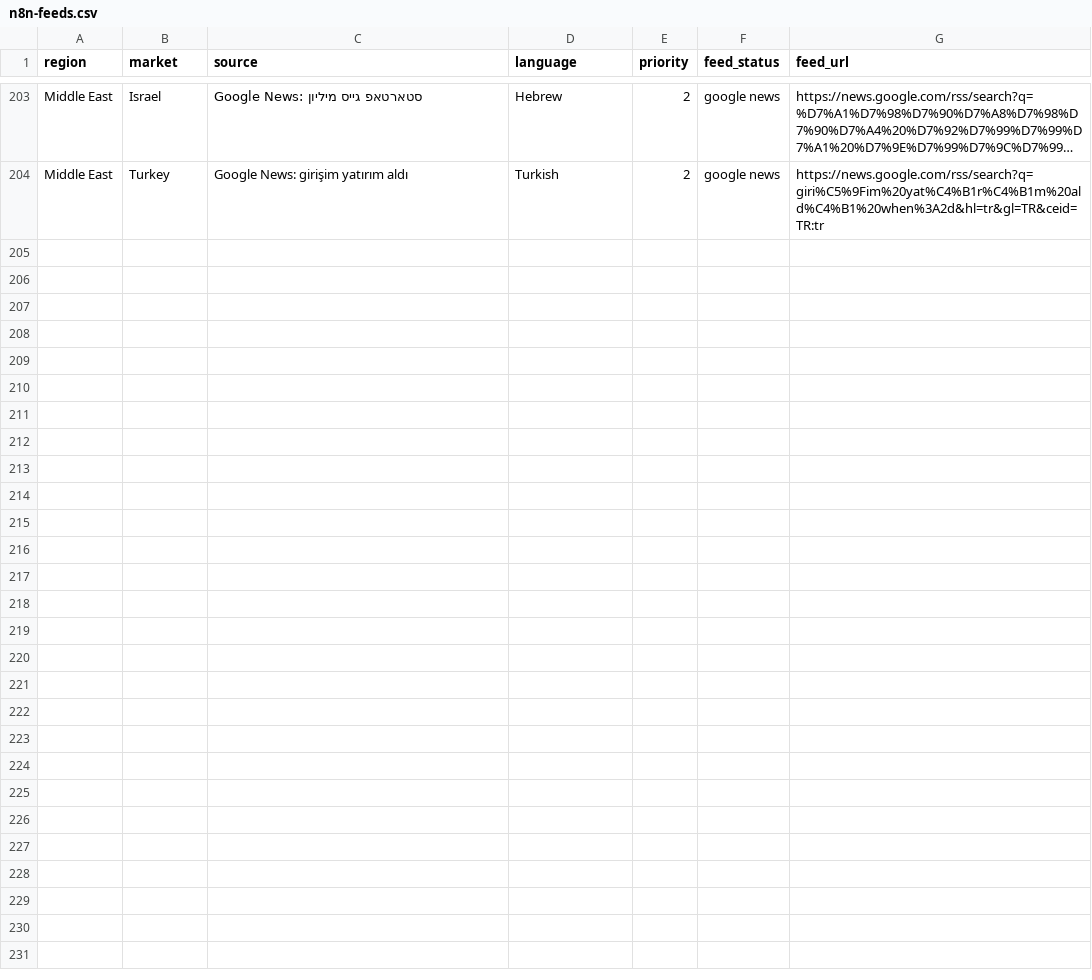
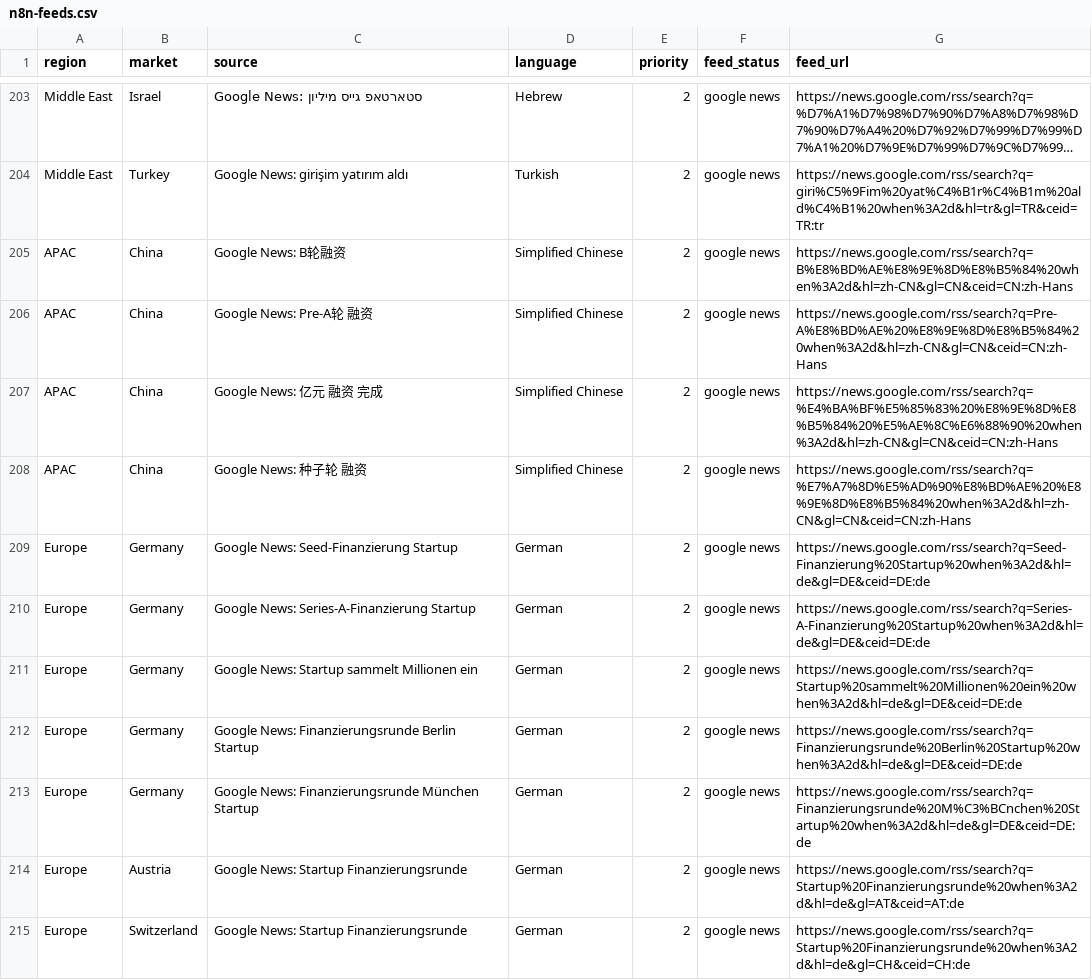
Before and after one commit to HackrLife/What-Got-Funded, a CSV file: sources/n8n-feeds.csv, drawn as a sheet; only a part is shown, gaps mark what is left out; long unchanged cells end in …; the diff names each change by its address in the sheet, - before the commit and + after, or states it on an @@ line.

Commit message:
Scrape every source without a working feed through Apify
- scraped-pages.csv: 155 more sources (funding section or homepage), plus 36Kr
  newsflashes and Cyzone; new 'filter' column keeps only funding headlines on
  general-news pages. Hard paywalls, benchmarks, newsletters and sources whose
  terms forbid automated processing stay excluded.
- wgf-collect: checks robots.txt before scraping; stores each new article link
  on a scraped page as an item instead of a whole-page snapshot.
- 11 new Google News searches: China (B轮, Pre-A轮, 亿元, 种子轮),
  Germany, Austria and Switzerland.

```diff
--- a/sources/n8n-feeds.csv
+++ b/sources/n8n-feeds.csv
+row 205: APAC | China | Google News: B轮融资 | Simplified Chinese | 2 | google news | https://news.google.com/rss/search?q=B%E8%BD%AE%E8%9E%8D%E8%B5%84%20when%3A2d&hl=zh-CN&gl=CN&ceid=CN:zh-Hans
+row 206: APAC | China | Google News: Pre-A轮 融资 | Simplified Chinese | 2 | google news | https://news.google.com/rss/search?q=Pre-A%E8%BD%AE%20%E8%9E%8D%E8%B5%84%20when%3A2d&hl=zh-CN&gl=CN&ceid=CN:zh-Hans
+row 207: APAC | China | Google News: 亿元 融资 完成 | Simplified Chinese | 2 | google news | https://news.google.com/rss/search?q=%E4%BA%BF%E5%85%83%20%E8%9E%8D%E8%B5%84%20%E5%AE%8C%E6%88%90%20when%3A2d&hl=zh-CN&gl=CN&ceid=CN:zh-Hans
+row 208: APAC | China | Google News: 种子轮 融资 | Simplified Chinese | 2 | google news | https://news.google.com/rss/search?q=%E7%A7%8D%E5%AD%90%E8%BD%AE%20%E8%9E%8D%E8%B5%84%20when%3A2d&hl=zh-CN&gl=CN&ceid=CN:zh-Hans
+row 209: Europe | Germany | Google News: Seed-Finanzierung Startup | German | 2 | google news | https://news.google.com/rss/search?q=Seed-Finanzierung%20Startup%20when%3A2d&hl=de&gl=DE&ceid=DE:de
+row 210: Europe | Germany | Google News: Series-A-Finanzierung Startup | German | 2 | google news | https://news.google.com/rss/search?q=Series-A-Finanzierung%20Startup%20when%3A2d&hl=de&gl=DE&ceid=DE:de
+row 211: Europe | Germany | Google News: Startup sammelt Millionen ein | German | 2 | google news | https://news.google.com/rss/search?q=Startup%20sammelt%20Millionen%20ein%20when%3A2d&hl=de&gl=DE&ceid=DE:de
+row 212: Europe | Germany | Google News: Finanzierungsrunde Berlin Startup | German | 2 | google news | https://news.google.com/rss/search?q=Finanzierungsrunde%20Berlin%20Startup%20when%3A2d&hl=de&gl=DE&ceid=DE:de
+row 213: Europe | Germany | Google News: Finanzierungsrunde München Startup | German | 2 | google news | https://news.google.com/rss/search?q=Finanzierungsrunde%20M%C3%BCnchen%20Startup%20when%3A2d&hl=de&gl=DE&ceid=DE:de
+row 214: Europe | Austria | Google News: Startup Finanzierungsrunde | German | 2 | google news | https://news.google.com/rss/search?q=Startup%20Finanzierungsrunde%20when%3A2d&hl=de&gl=AT&ceid=AT:de
+row 215: Europe | Switzerland | Google News: Startup Finanzierungsrunde | German | 2 | google news | https://news.google.com/rss/search?q=Startup%20Finanzierungsrunde%20when%3A2d&hl=de&gl=CH&ceid=CH:de
```
Also changed, not shown: sources/google-news-queries.csv, sources/sources.csv, 2 other files.
